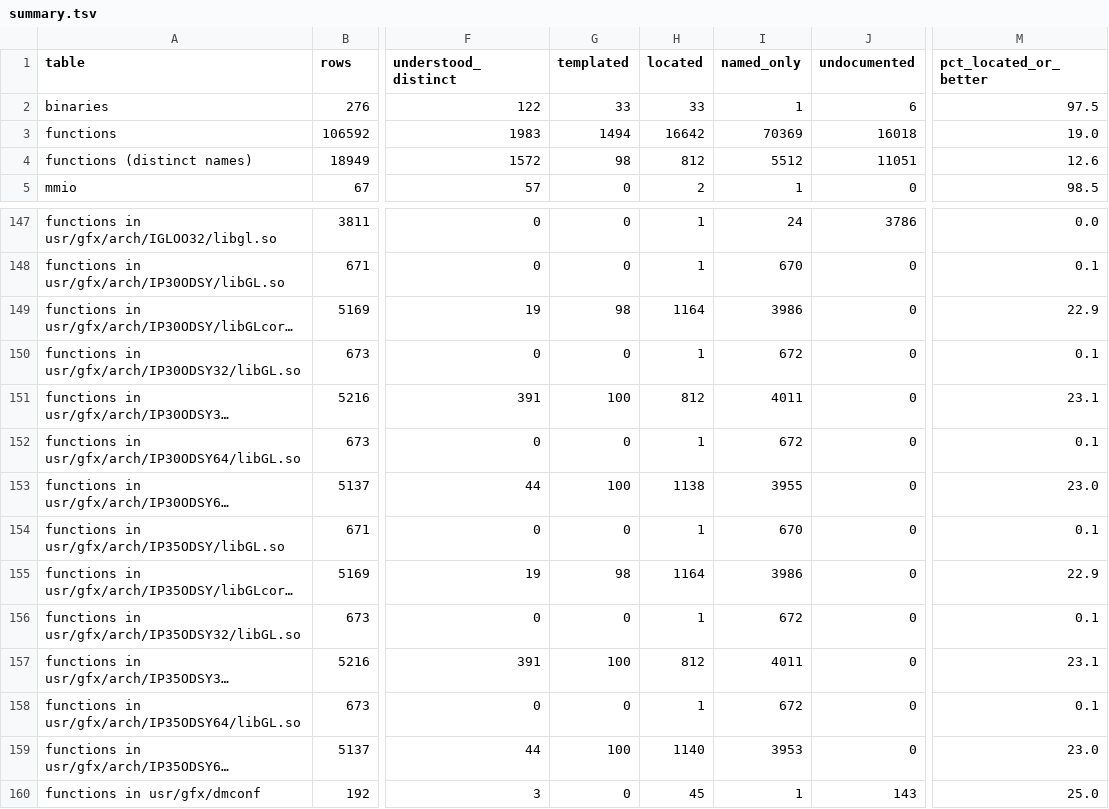
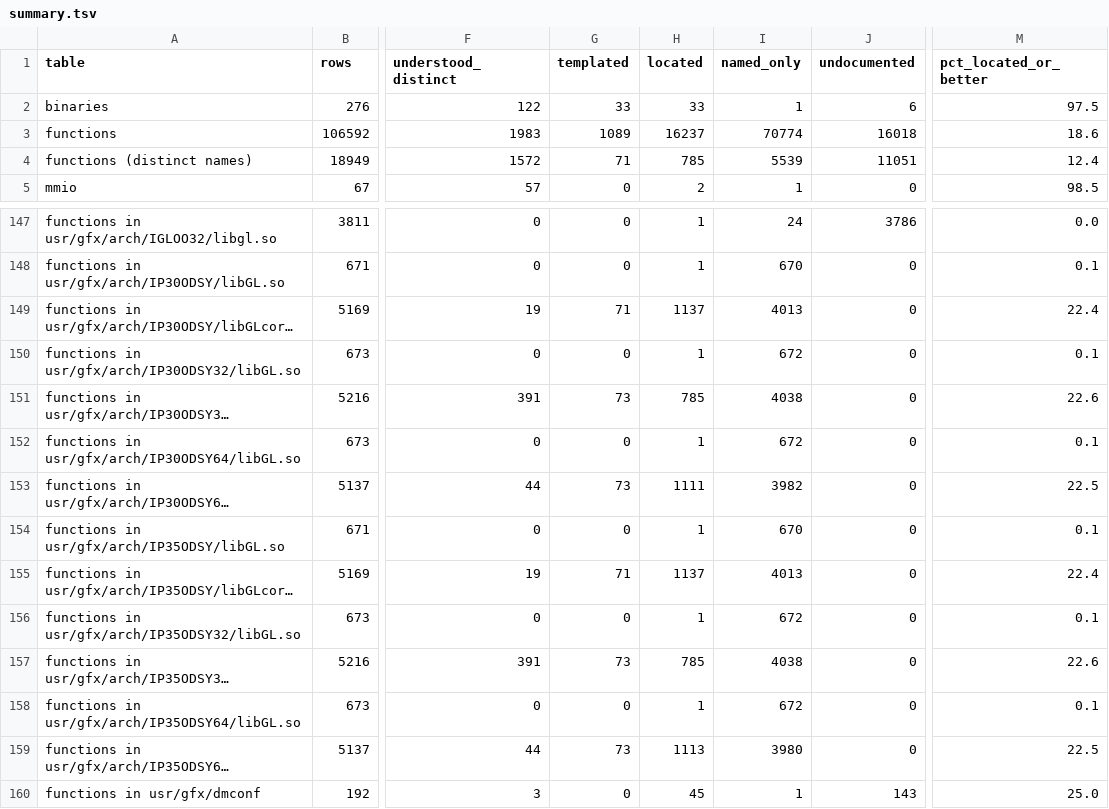
Before and after one commit to jamesbraid/odsy, a TSV file: docs/inventory/summary.tsv, drawn as a sheet; only a part is shown, gaps mark what is left out; long unchanged cells end in …; the diff covers the shown part only; the diff names each change by its address in the sheet, - before the commit and + after, or states it on an @@ line.

Commit message:
docs: confirm an unpublished source file sample-implementation entries against the public body

```diff
--- a/docs/inventory/summary.tsv
+++ b/docs/inventory/summary.tsv
-G3 (templated): 1494
+G3 (templated): 1089
-H3 (located): 16642
+H3 (located): 16237
-I3 (named_only): 70369
+I3 (named_only): 70774
-M3 (pct_located_or_better): 19.0
+M3 (pct_located_or_better): 18.6
-G4 (templated): 98
+G4 (templated): 71
-H4 (located): 812
+H4 (located): 785
-I4 (named_only): 5512
+I4 (named_only): 5539
-M4 (pct_located_or_better): 12.6
+M4 (pct_located_or_better): 12.4
-G149 (templated): 98
+G149 (templated): 71
-H149 (located): 1164
+H149 (located): 1137
-I149 (named_only): 3986
+I149 (named_only): 4013
-M149 (pct_located_or_better): 22.9
+M149 (pct_located_or_better): 22.4
-G151 (templated): 100
+G151 (templated): 73
-H151 (located): 812
+H151 (located): 785
-I151 (named_only): 4011
+I151 (named_only): 4038
-M151 (pct_located_or_better): 23.1
+M151 (pct_located_or_better): 22.6
-G153 (templated): 100
+G153 (templated): 73
-H153 (located): 1138
+H153 (located): 1111
-I153 (named_only): 3955
+I153 (named_only): 3982
-M153 (pct_located_or_better): 23.0
+M153 (pct_located_or_better): 22.5
-G155 (templated): 98
+G155 (templated): 71
-H155 (located): 1164
+H155 (located): 1137
-I155 (named_only): 3986
+I155 (named_only): 4013
-M155 (pct_located_or_better): 22.9
+M155 (pct_located_or_better): 22.4
-G157 (templated): 100
+G157 (templated): 73
-H157 (located): 812
+H157 (located): 785
-I157 (named_only): 4011
+I157 (named_only): 4038
-M157 (pct_located_or_better): 23.1
+M157 (pct_located_or_better): 22.6
-G159 (templated): 100
+G159 (templated): 73
-H159 (located): 1140
+H159 (located): 1113
-I159 (named_only): 3953
+I159 (named_only): 3980
-M159 (pct_located_or_better): 23.0
+M159 (pct_located_or_better): 22.5
```
Also changed, not shown: 36 edited cells elsewhere in this file, 3 other files.
